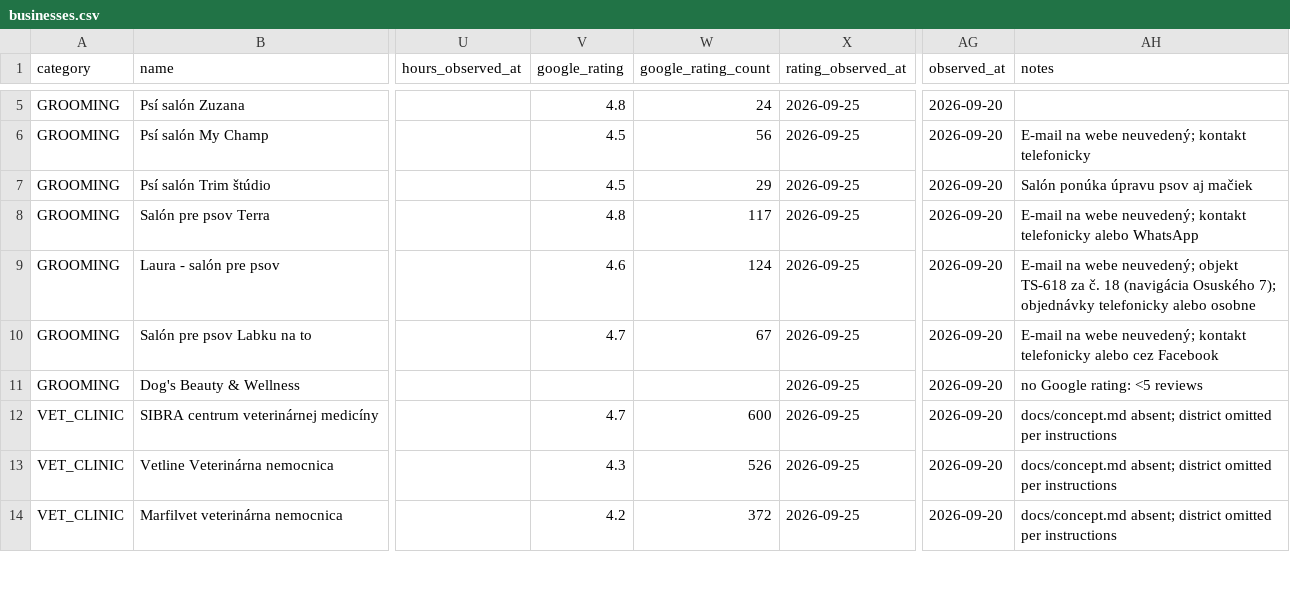
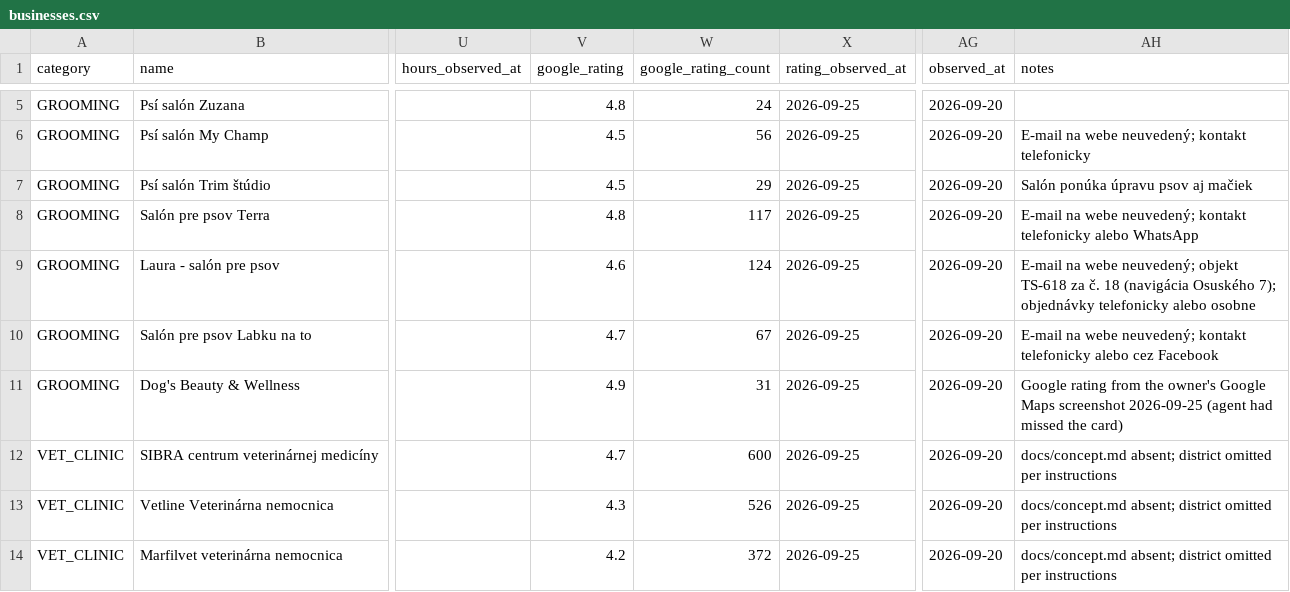
Before and after one commit to OLLEZHIK/shop, a CSV file: data/cities/bratislava/businesses.csv, drawn as a sheet; only a part is shown, gaps mark what is left out; the diff names each change by its address in the sheet, - before the commit and + after, or states it on an @@ line.

```diff
--- a/data/cities/bratislava/businesses.csv
+++ b/data/cities/bratislava/businesses.csv
-V11 (google_rating): (empty)
+V11 (google_rating): 4.9
-W11 (google_rating_count): (empty)
+W11 (google_rating_count): 31
-AH11 (notes): no Google rating: <5 reviews
+AH11 (notes): Google rating from the owner's Google Maps screenshot 2026-09-25 (agent had missed the card)
```
Also changed, not shown: 1 other file.
